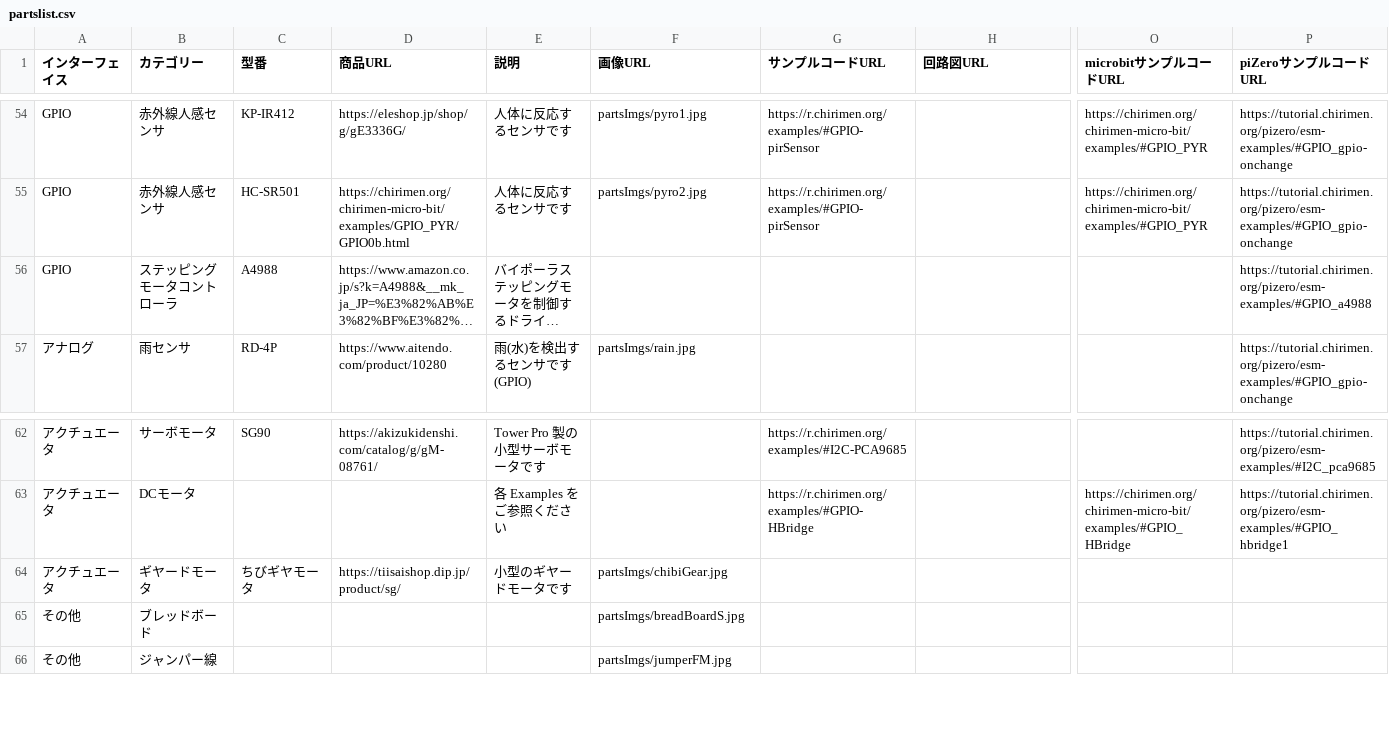
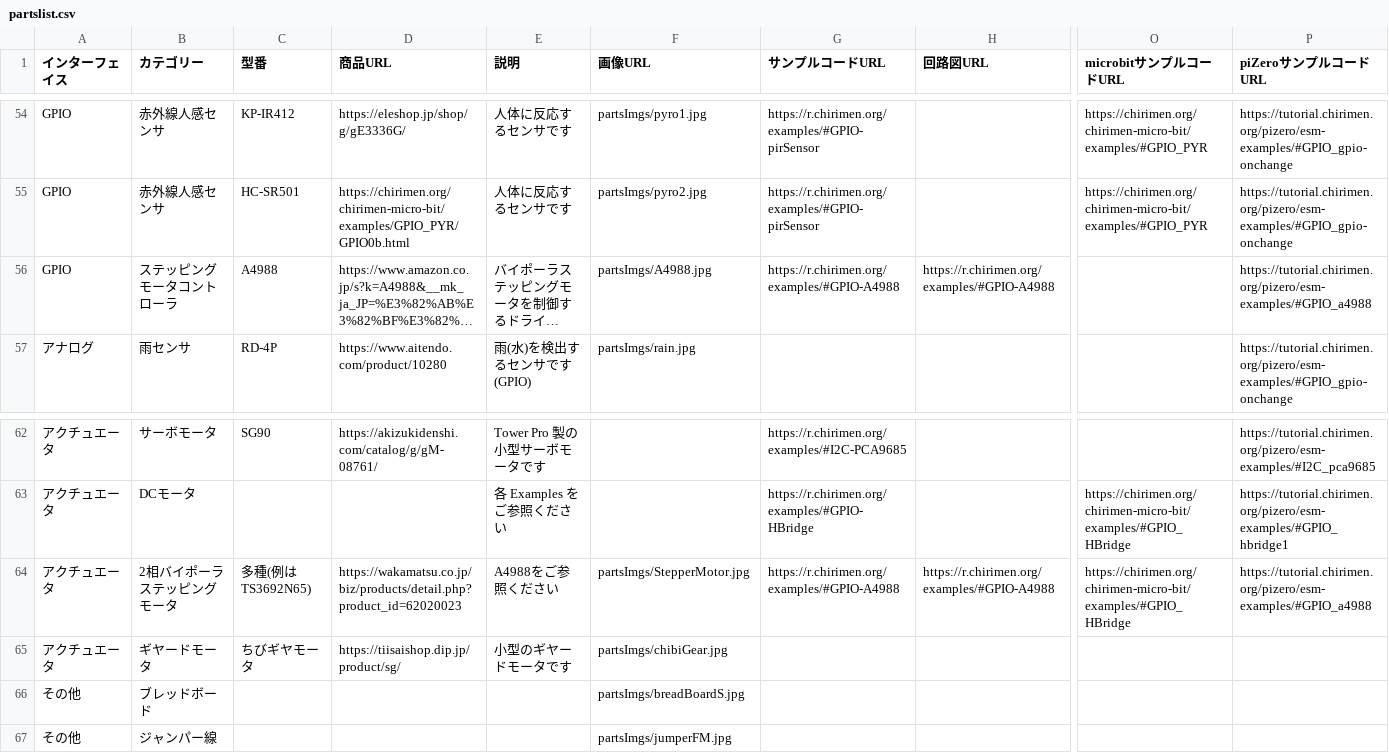
Before and after one commit to chirimen-oh/chirimen.org, a CSV file: _data/partslist.csv, drawn as a sheet; only a part is shown, gaps mark what is left out; long unchanged cells end in …; rows hold the shown columns only; the diff names each change by its address in the sheet, - before the commit and + after, or states it on an @@ line.

Commit message:
Add stepper motor

```diff
--- a/_data/partslist.csv
+++ b/_data/partslist.csv
-F56 (画像URL): (empty)
+F56 (画像URL): partsImgs/A4988.jpg
-G56 (サンプルコードURL): (empty)
+G56 (サンプルコードURL): https://r.chirimen.org/examples/#GPIO-A4988
-H56 (回路図URL): (empty)
+H56 (回路図URL): https://r.chirimen.org/examples/#GPIO-A4988
+row 64: アクチュエータ | 2相バイポーラステッピングモータ | 多種(例はTS3692N65) | https://wakamatsu.co.jp/biz/products/detail.php?product_id=62020023 | A4988をご参照ください | partsImgs/StepperMotor.jpg | https://r.chirimen.org/examples/#GPIO-A4988 | https://r.chirimen.org/examples/#GPIO-A4988 | https://chirimen.org/chirimen-micro-bit/examples/#GPIO_HBridge | https://tutorial.chirimen.org/pizero/esm-examples/#GPIO_a4988
```
Also changed, not shown: 2 other files.
